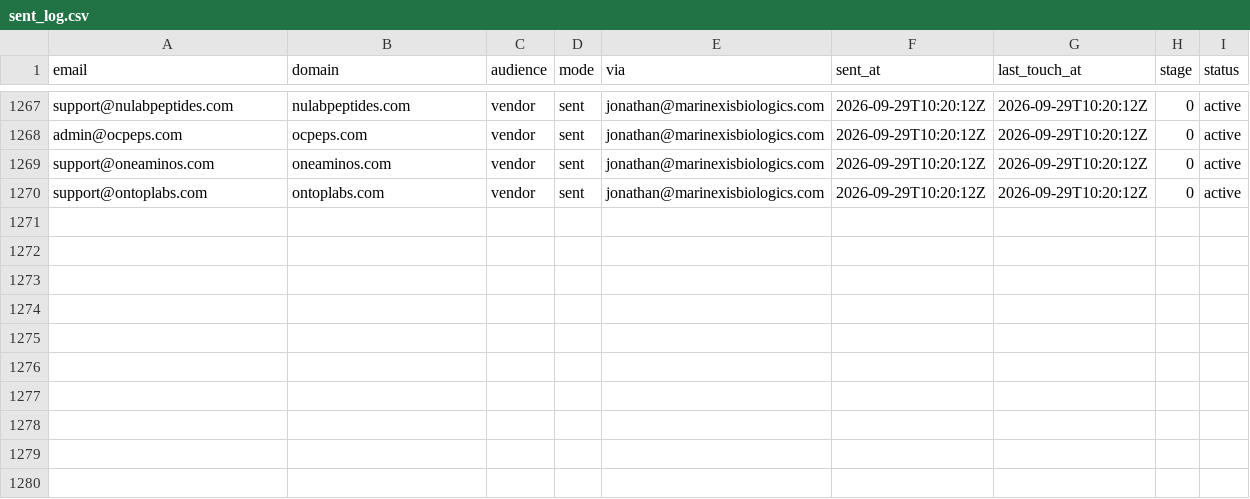
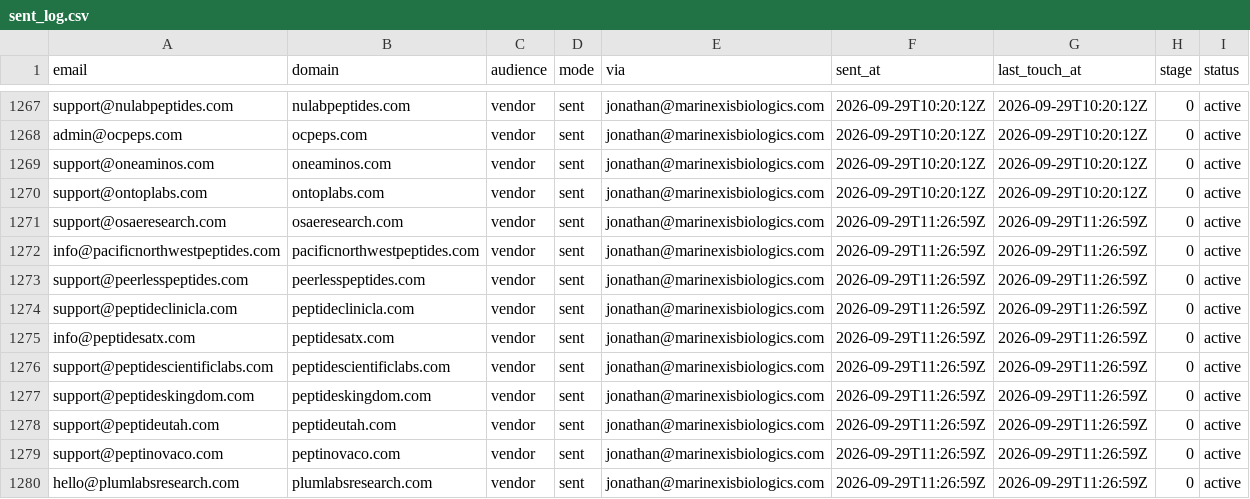
Before and after one commit to cfnoperations1-cell/g, a CSV file: outreach/sent_log.csv, drawn as a sheet; only a part is shown, gaps mark what is left out; the diff names each change by its address in the sheet, - before the commit and + after, or states it on an @@ line.

```diff
--- a/outreach/sent_log.csv
+++ b/outreach/sent_log.csv
+row 1271: support@osaeresearch.com | osaeresearch.com | vendor | sent | jonathan@marinexisbiologics.com | 2026-09-29T11:26:59Z | 2026-09-29T11:26:59Z | 0 | active
+row 1272: info@pacificnorthwestpeptides.com | pacificnorthwestpeptides.com | vendor | sent | jonathan@marinexisbiologics.com | 2026-09-29T11:26:59Z | 2026-09-29T11:26:59Z | 0 | active
+row 1273: support@peerlesspeptides.com | peerlesspeptides.com | vendor | sent | jonathan@marinexisbiologics.com | 2026-09-29T11:26:59Z | 2026-09-29T11:26:59Z | 0 | active
+row 1274: support@peptideclinicla.com | peptideclinicla.com | vendor | sent | jonathan@marinexisbiologics.com | 2026-09-29T11:26:59Z | 2026-09-29T11:26:59Z | 0 | active
+row 1275: info@peptidesatx.com | peptidesatx.com | vendor | sent | jonathan@marinexisbiologics.com | 2026-09-29T11:26:59Z | 2026-09-29T11:26:59Z | 0 | active
+row 1276: support@peptidescientificlabs.com | peptidescientificlabs.com | vendor | sent | jonathan@marinexisbiologics.com | 2026-09-29T11:26:59Z | 2026-09-29T11:26:59Z | 0 | active
+row 1277: support@peptideskingdom.com | peptideskingdom.com | vendor | sent | jonathan@marinexisbiologics.com | 2026-09-29T11:26:59Z | 2026-09-29T11:26:59Z | 0 | active
+row 1278: support@peptideutah.com | peptideutah.com | vendor | sent | jonathan@marinexisbiologics.com | 2026-09-29T11:26:59Z | 2026-09-29T11:26:59Z | 0 | active
+row 1279: support@peptinovaco.com | peptinovaco.com | vendor | sent | jonathan@marinexisbiologics.com | 2026-09-29T11:26:59Z | 2026-09-29T11:26:59Z | 0 | active
+row 1280: hello@plumlabsresearch.com | plumlabsresearch.com | vendor | sent | jonathan@marinexisbiologics.com | 2026-09-29T11:26:59Z | 2026-09-29T11:26:59Z | 0 | active
```
Also changed, not shown: 4 other files.
